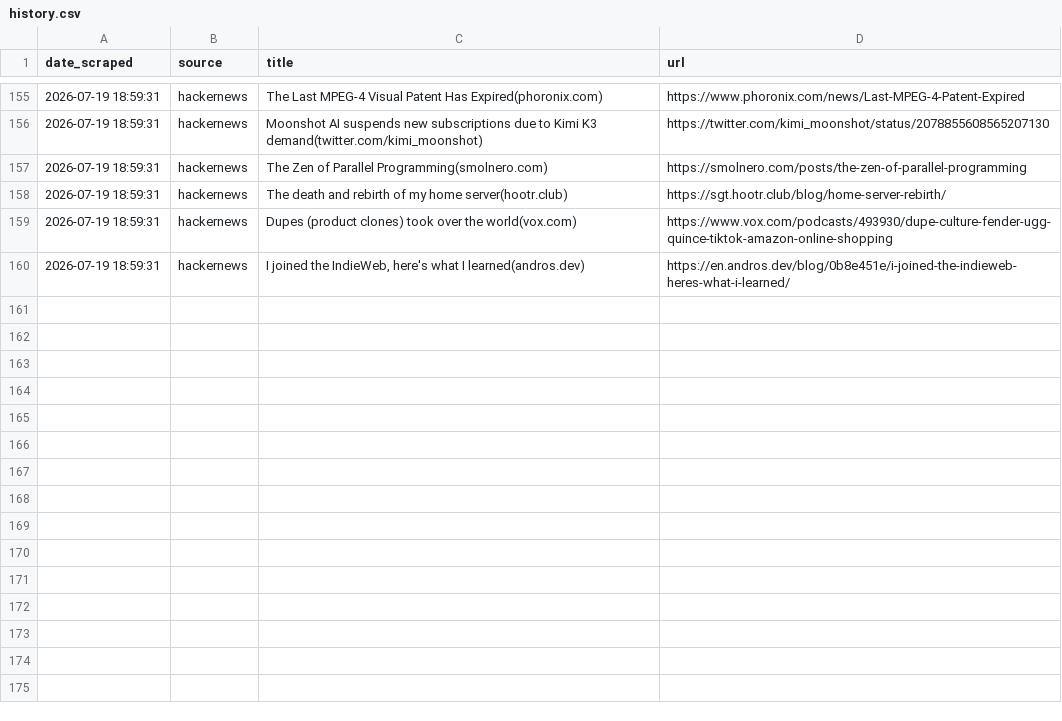
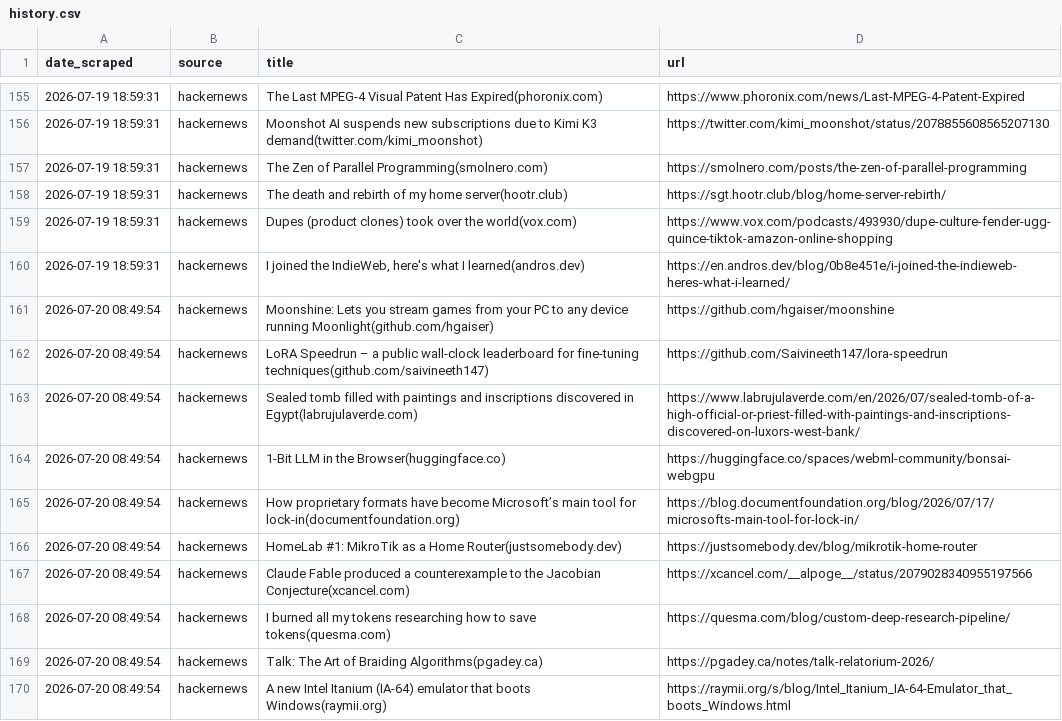
Before and after one commit to yosserayari/trendwatch, a CSV file: storage/history.csv, drawn as a sheet; only a part is shown, gaps mark what is left out.

```diff
--- a/storage/history.csv
+++ b/storage/history.csv
@@ -160 +160,11 @@ date_scraped,source,title,url
 2026-07-19 18:59:31,hackernews,"I joined the IndieWeb, here's what I learned(andros.dev)",https://en.andros.dev/blog/0b8e451e/i-joined-the-indieweb-heres-what-i-learned/
+2026-07-20 08:49:54,hackernews,Moonshine: Lets you stream games from your PC to any device running Moonlight(github.com/hgaiser),https://github.com/hgaiser/moonshine
+2026-07-20 08:49:54,hackernews,LoRA Speedrun – a public wall-clock leaderboard for fine-tuning techniques(github.com/saivineeth147),https://github.com/Saivineeth147/lora-speedrun
+2026-07-20 08:49:54,hackernews,Sealed tomb filled with paintings and inscriptions discovered in Egypt(labrujulaverde.com),https://www.labrujulaverde.com/en/2026/07/sealed-tomb-of-a-high-official-or-priest-filled-with-paintings-and-inscriptions-discovered-on-luxors-west-bank/
+2026-07-20 08:49:54,hackernews,1-Bit LLM in the Browser(huggingface.co),https://huggingface.co/spaces/webml-community/bonsai-webgpu
+2026-07-20 08:49:54,hackernews,How proprietary formats have become Microsoft’s main tool for lock-in(documentfoundation.org),https://blog.documentfoundation.org/blog/2026/07/17/microsofts-main-tool-for-lock-in/
+2026-07-20 08:49:54,hackernews,HomeLab #1: MikroTik as a Home Router(justsomebody.dev),https://justsomebody.dev/blog/mikrotik-home-router
+2026-07-20 08:49:54,hackernews,Claude Fable produced a counterexample to the Jacobian Conjecture(xcancel.com),https://xcancel.com/__alpoge__/status/2079028340955197566
+2026-07-20 08:49:54,hackernews,I burned all my tokens researching how to save tokens(quesma.com),https://quesma.com/blog/custom-deep-research-pipeline/
+2026-07-20 08:49:54,hackernews,Talk: The Art of Braiding Algorithms(pgadey.ca),https://pgadey.ca/notes/talk-relatorium-2026/
+2026-07-20 08:49:54,hackernews,A new Intel Itanium (IA-64) emulator that boots Windows(raymii.org),https://raymii.org/s/blog/Intel_Itanium_IA-64-Emulator_that_boots_Windows.html
```
